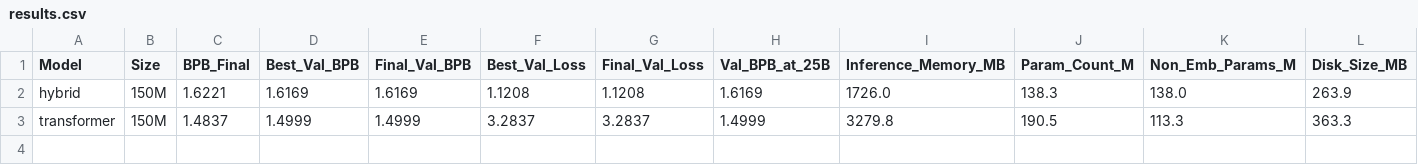
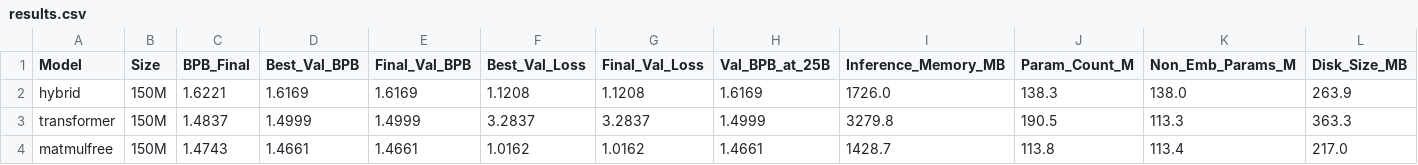
Before and after one commit to jcv-dev/hnet_bit_benchmarks, a CSV file: results.csv, drawn as a sheet; only a part is shown; rows hold the shown columns only; the diff names each change by its address in the sheet, - before the commit and + after, or states it on an @@ line.

Commit message:
350M campaign prep: 2-stage hybrid, dataset script, probes, docs

```diff
--- a/results.csv
+++ b/results.csv
+row 4: matmulfree | 150M | 1.4743 | 1.4661 | 1.4661 | 1.0162 | 1.0162 | 1.4661 | 1428.7 | 113.8 | 113.4 | 217.0
```
Also changed, not shown: 7 other files.
